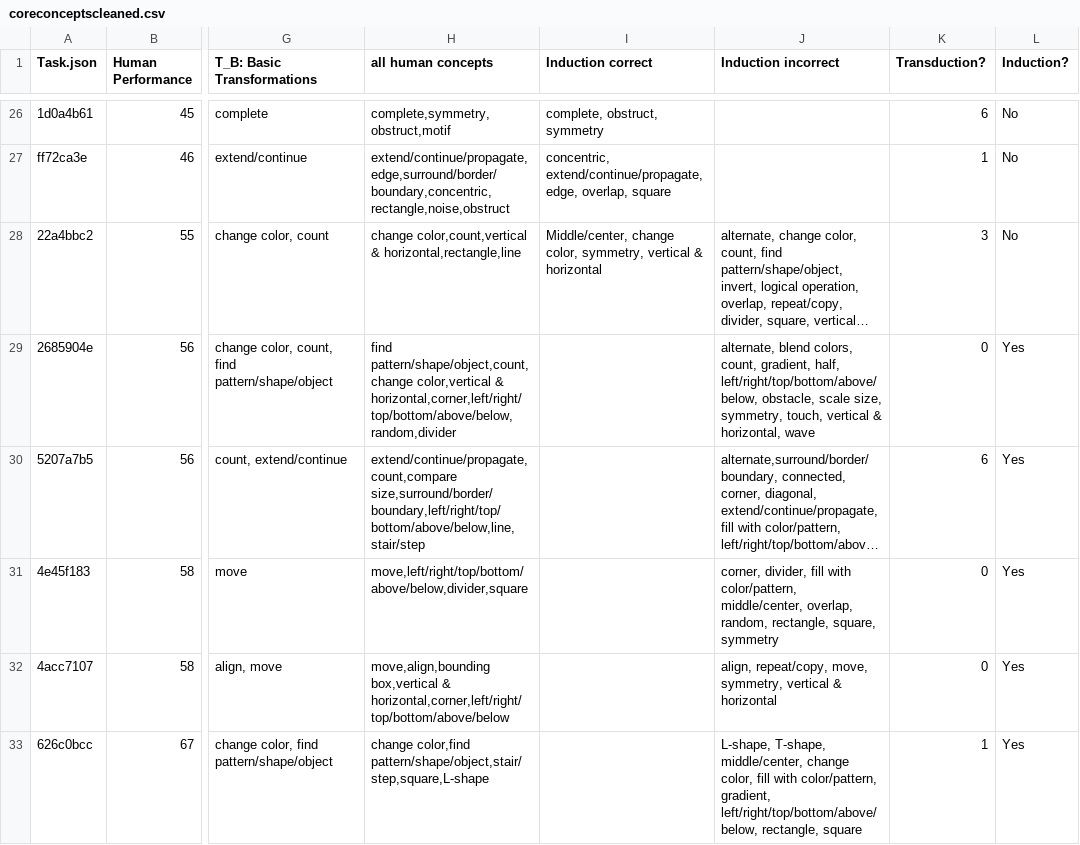
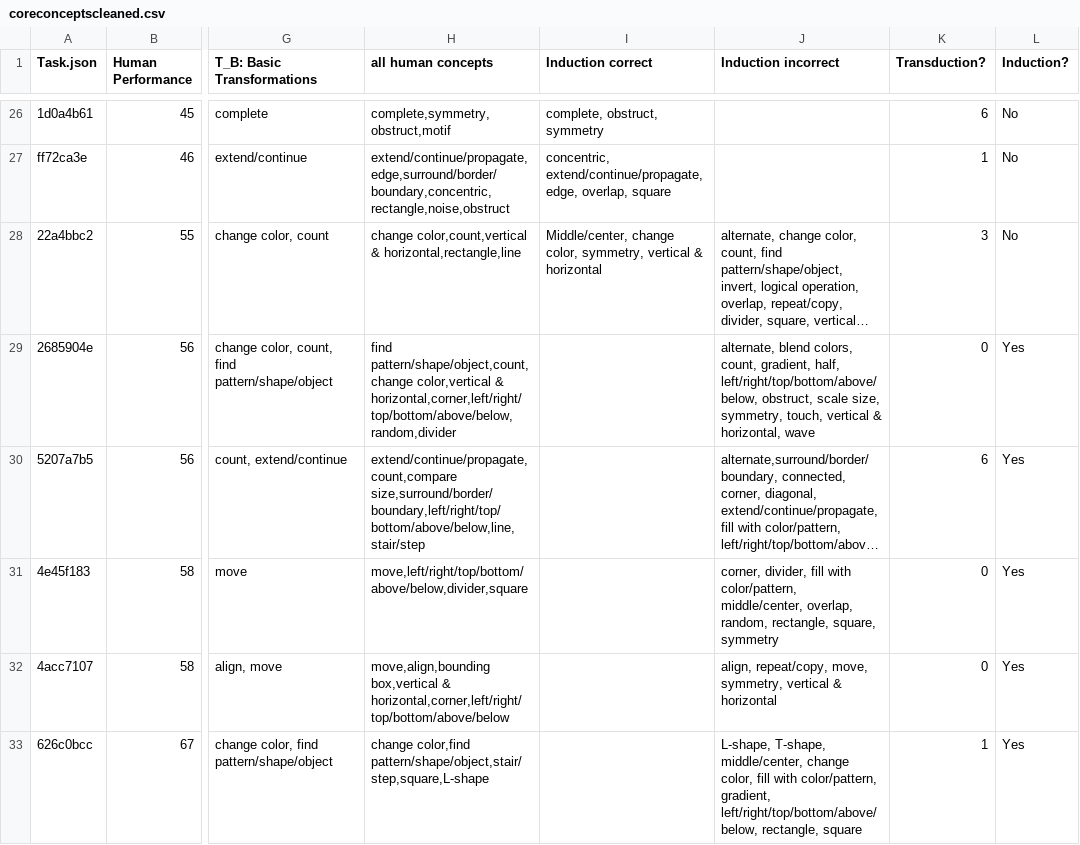
Before and after one commit to sabbkarr/CLIPARC, a CSV file: coreconceptscleaned.csv, drawn as a sheet; only a part is shown, gaps mark what is left out; long unchanged cells end in …; the diff covers the shown part only; the diff names each change by its address in the sheet, - before the commit and + after, or states it on an @@ line.

Commit message:
Update coreconceptscleaned.csv

```diff
--- a/coreconceptscleaned.csv
+++ b/coreconceptscleaned.csv
-J29 (Induction incorrect): …half, left/right/top/bottom/above/below, obstacle, scale size,…
+J29 (Induction incorrect): …half, left/right/top/bottom/above/below, obstruct, scale size,…
```
Also changed, not shown: 4 edited cells elsewhere in this file.
